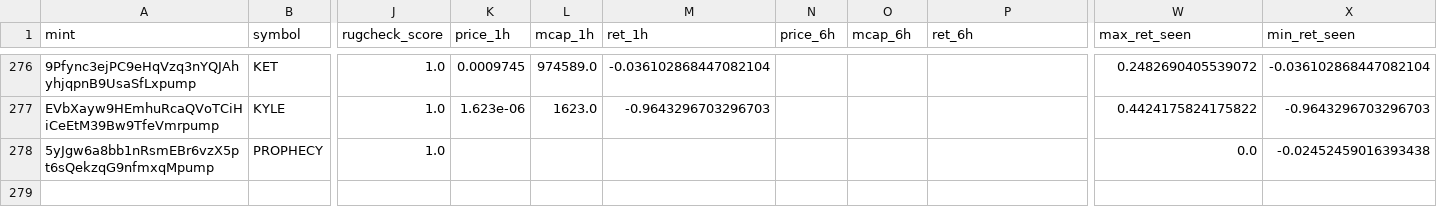
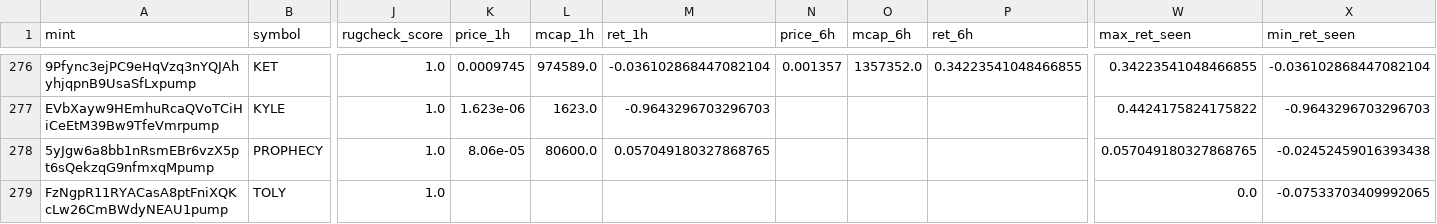
Before and after one commit to yousefjan2007-crypto/solana_screener, a CSV file: data/ledger.csv, drawn as a sheet; only a part is shown, gaps mark what is left out; rows hold the shown columns only; the diff covers the shown part only; the diff names each change by its address in the sheet, - before the commit and + after, or states it on an @@ line.

```diff
--- a/data/ledger.csv
+++ b/data/ledger.csv
-N276 (price_6h): (empty)
+N276 (price_6h): 0.001357
-O276 (mcap_6h): (empty)
+O276 (mcap_6h): 1357352.0
-P276 (ret_6h): (empty)
+P276 (ret_6h): 0.34223541048466855
-W276 (max_ret_seen): 0.2482690405539072
+W276 (max_ret_seen): 0.34223541048466855
-K278 (price_1h): (empty)
+K278 (price_1h): 8.06e-05
-L278 (mcap_1h): (empty)
+L278 (mcap_1h): 80600.0
-M278 (ret_1h): (empty)
+M278 (ret_1h): 0.057049180327868765
-W278 (max_ret_seen): 0.0
+W278 (max_ret_seen): 0.057049180327868765
+row 279: FzNgpR11RYACasA8ptFniXQKcLw26CmBWdyNEAU1pump | TOLY | 1.0 |  |  |  |  |  |  | 0.0 | -0.07533703409992065
```
Also changed, not shown: 3 added rows and 17 edited cells elsewhere in this file, 2 other files.
